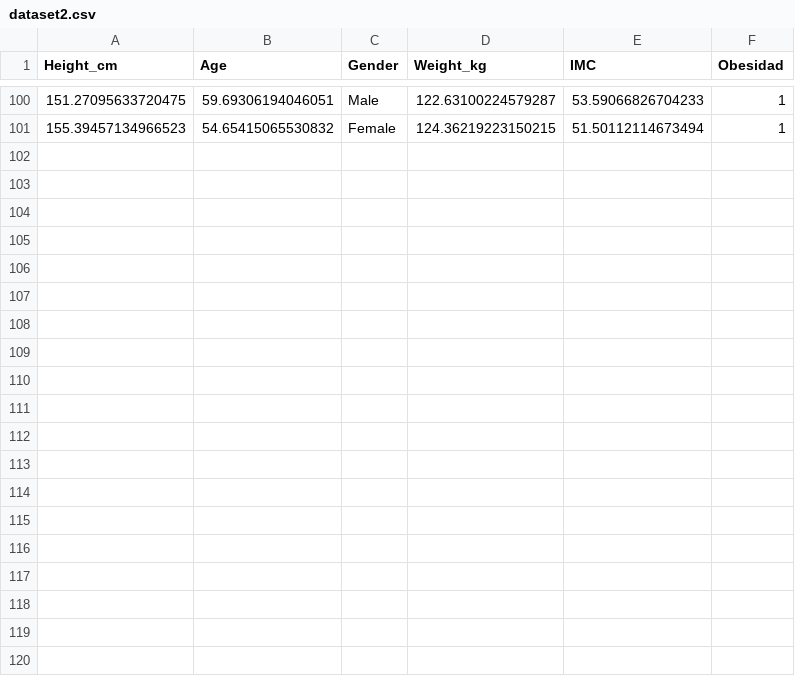
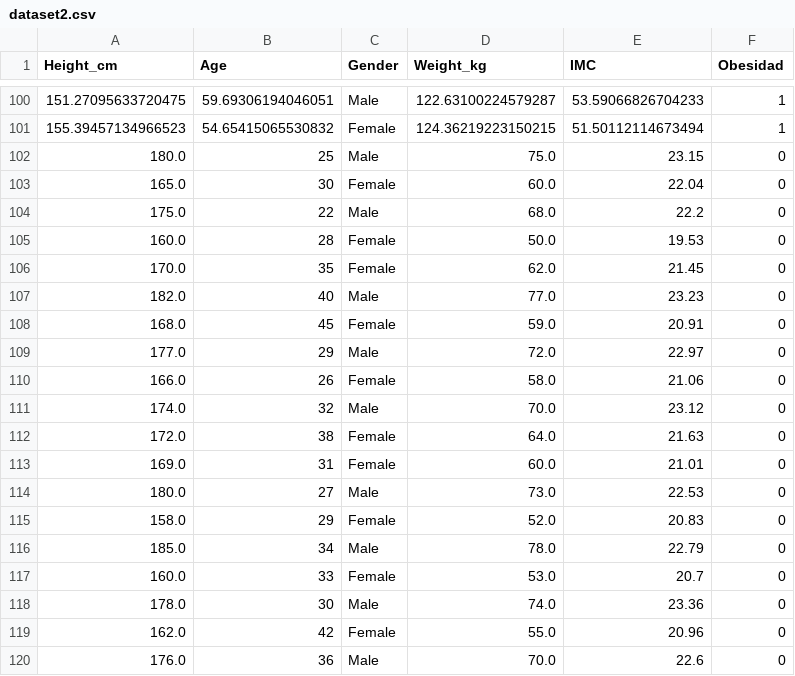
Before and after one commit to Saraccee25/EjerciciosIA, a CSV file: regresion-logistica/dataset2.csv, drawn as a sheet; only a part is shown, gaps mark what is left out; the diff covers the shown part only; the diff names each change by its address in the sheet, - before the commit and + after, or states it on an @@ line.

Commit message:
dataset modified

```diff
--- a/regresion-logistica/dataset2.csv
+++ b/regresion-logistica/dataset2.csv
+row 102: 180.0 | 25 | Male | 75.0 | 23.15 | 0
+row 103: 165.0 | 30 | Female | 60.0 | 22.04 | 0
+row 104: 175.0 | 22 | Male | 68.0 | 22.2 | 0
+row 105: 160.0 | 28 | Female | 50.0 | 19.53 | 0
+row 106: 170.0 | 35 | Female | 62.0 | 21.45 | 0
+row 107: 182.0 | 40 | Male | 77.0 | 23.23 | 0
+row 108: 168.0 | 45 | Female | 59.0 | 20.91 | 0
+row 109: 177.0 | 29 | Male | 72.0 | 22.97 | 0
+row 110: 166.0 | 26 | Female | 58.0 | 21.06 | 0
+row 111: 174.0 | 32 | Male | 70.0 | 23.12 | 0
+row 112: 172.0 | 38 | Female | 64.0 | 21.63 | 0
+row 113: 169.0 | 31 | Female | 60.0 | 21.01 | 0
+row 114: 180.0 | 27 | Male | 73.0 | 22.53 | 0
+row 115: 158.0 | 29 | Female | 52.0 | 20.83 | 0
+row 116: 185.0 | 34 | Male | 78.0 | 22.79 | 0
+row 117: 160.0 | 33 | Female | 53.0 | 20.7 | 0
+row 118: 178.0 | 30 | Male | 74.0 | 23.36 | 0
+row 119: 162.0 | 42 | Female | 55.0 | 20.96 | 0
+row 120: 176.0 | 36 | Male | 70.0 | 22.6 | 0
```
Also changed, not shown: 11 added rows elsewhere in this file.
